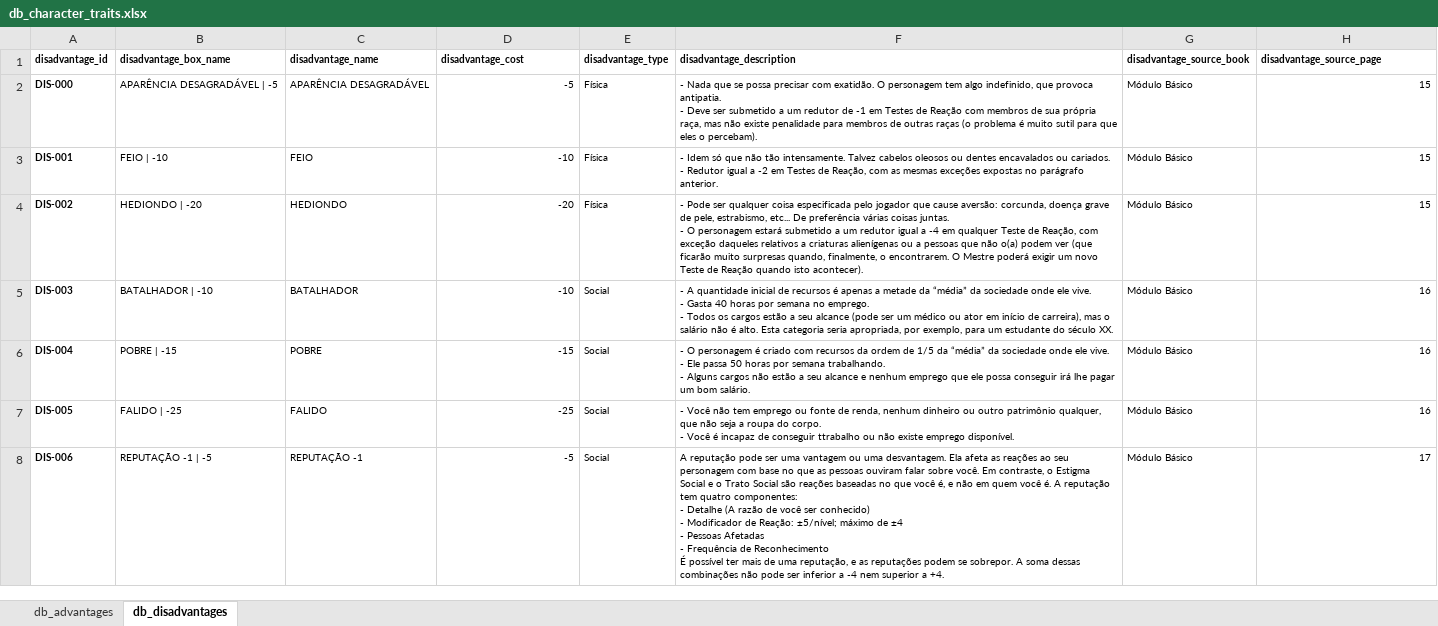
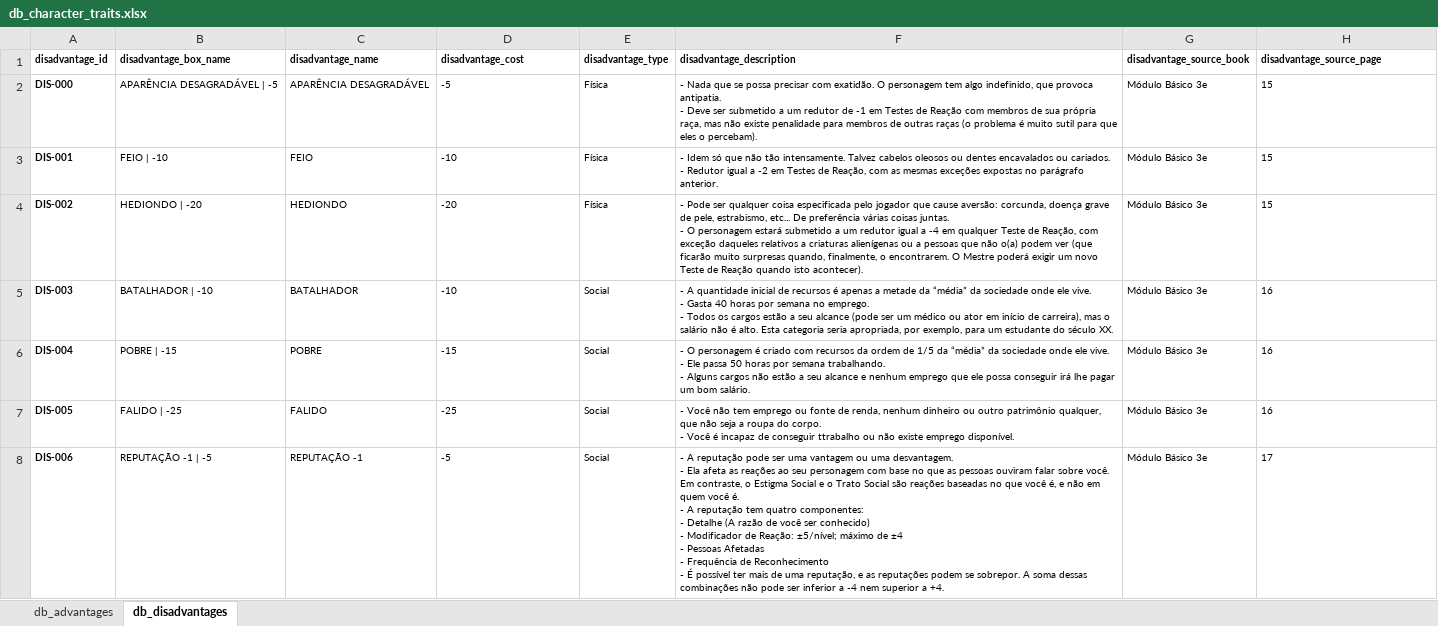
Before and after one commit to data-poet/archivumStreamlit, an Excel workbook: app/data/db_character_traits.xlsx, sheet db_disadvantages, drawn as a sheet; only a part is shown; values as stored, in another font and other column widths than the file's, no borders; charts and pictures not drawn; ↵ is a line break in a cell; the diff covers the shown part only; the diff names each change by its address in the sheet, - before the commit and + after, or states it on an @@ line.

Commit message:
chore(data): Atualização das bases

```diff
--- a/app/data/db_character_traits.xlsx (sheet db_disadvantages)
+++ b/app/data/db_character_traits.xlsx (sheet db_disadvantages)
-D2:D8 alignment: right
+D2:D8 alignment: left
-G2:G8 (disadvantage_source_book): Módulo Básico
+G2:G8 (disadvantage_source_book): Módulo Básico 3e
-H2:H8 alignment: right
+H2:H8 alignment: left
-F8 (disadvantage_description): A reputação pode ser uma vantagem ou uma desvantagem. Ela afeta as reações ao seu personagem com base no que as pessoas ouviram falar sobre você. Em contraste, o Estigma Social e o Trato Social são reações baseadas no que você é, e não em quem você é. A reputação tem quatro componentes: ↵ - Detalhe (A razão de você ser conhecido) ↵ - Modificador de Reação: ±5/nível; máximo de ±4 ↵ - Pessoas Afetadas ↵ - Frequência de Reconhecimento ↵ É possível…
+F8 (disadvantage_description): - A reputação pode ser uma vantagem ou uma desvantagem. ↵ - Ela afeta as reações ao seu personagem com base no que as pessoas ouviram falar sobre você. Em contraste, o Estigma Social e o Trato Social são reações baseadas no que você é, e não em quem você é. ↵ - A reputação tem quatro componentes: ↵ - Detalhe (A razão de você ser conhecido) ↵ - Modificador de Reação: ±5/nível; máximo de ±4 ↵ - Pessoas Afetadas ↵ - Frequência de Reconhecimento ↵ - É possível…
```
Also changed, not shown: 23 added rows, 184 edited cells and cell formats elsewhere in this sheet, sheet db_advantages, formulas that keep their value, app/data/db_magic_grimory.xlsx.
